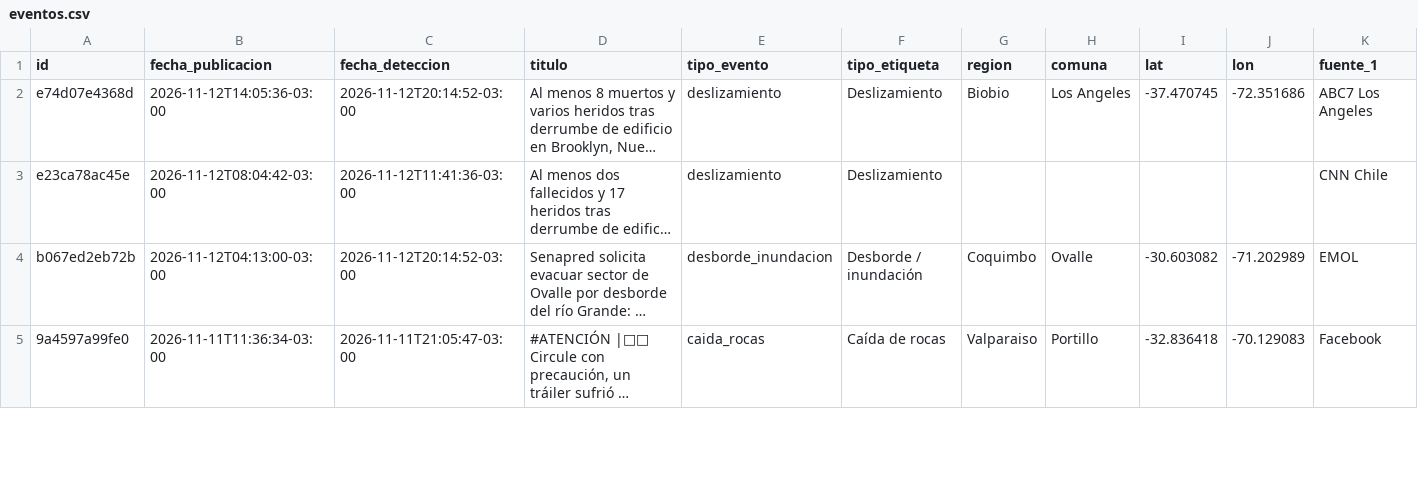
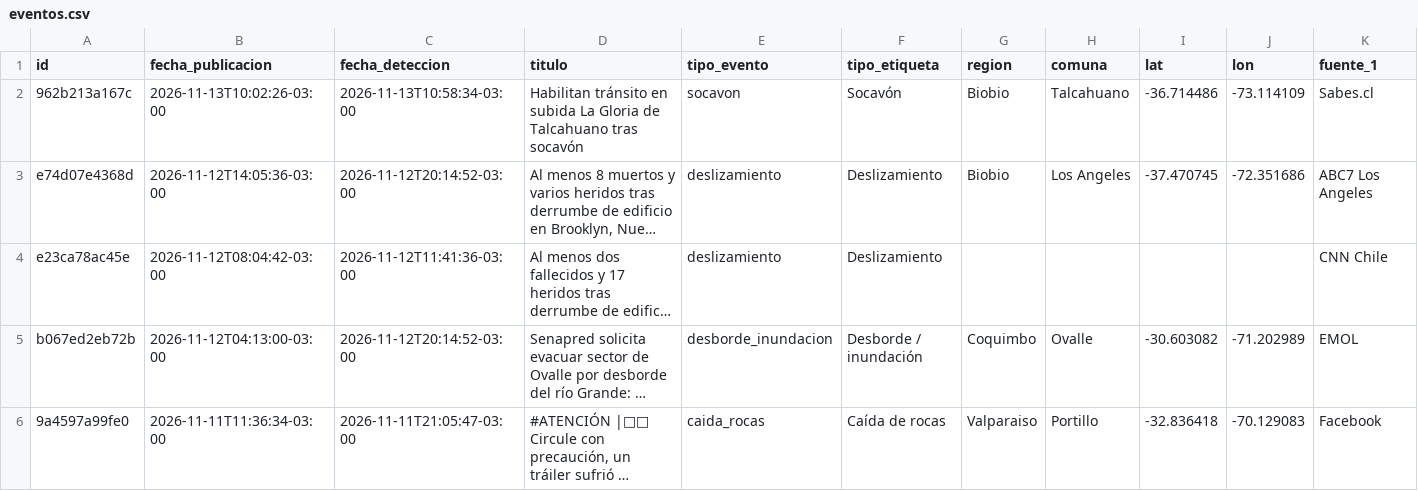
Before and after one commit to jalvarezamadogeologo/buscador-remociones, a CSV file: data/eventos.csv, drawn as a sheet; only a part is shown; long unchanged cells end in …; rows hold the shown columns only; the diff names each change by its address in the sheet, - before the commit and + after, or states it on an @@ line.

```diff
--- a/data/eventos.csv
+++ b/data/eventos.csv
+row 2: 962b213a167c | 2026-11-13T10:02:26-03:00 | 2026-11-13T10:58:34-03:00 | Habilitan tránsito en subida La Gloria de Talcahuano tras socavón | socavon | Socavón | Biobio | Talcahuano | -36.714486 | -73.114109 | Sabes.cl
```
Also changed, not shown: docs/eventos.csv, 5 other files.
